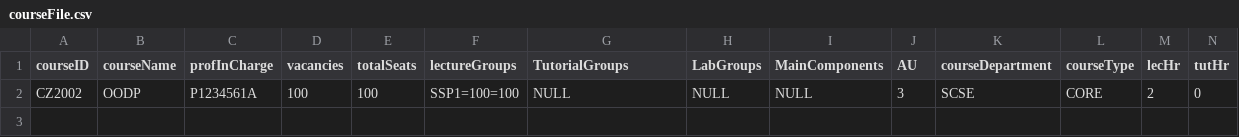
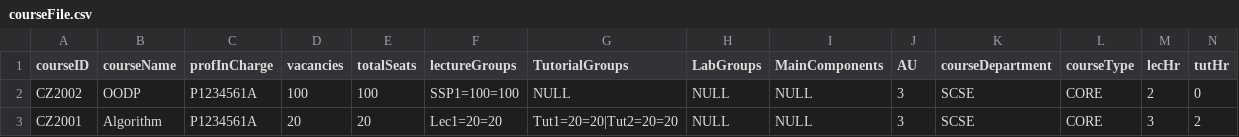
Before and after one commit to ERICCYS/CZ2002-SCRAME-Application, a CSV file: CZ2002-SCRAME-Application/data/courseFile.csv, drawn as a sheet; only a part is shown; rows hold the shown columns only; the diff names each change by its address in the sheet, - before the commit and + after, or states it on an @@ line.

```diff
--- a/CZ2002-SCRAME-Application/data/courseFile.csv
+++ b/CZ2002-SCRAME-Application/data/courseFile.csv
+row 3: CZ2001 | Algorithm | P1234561A | 20 | 20 | Lec1=20=20 | Tut1=20=20|Tut2=20=20 | NULL | NULL | 3 | SCSE | CORE | 3 | 2
```
Also changed, not shown: CZ2002-SCRAME-Application/data/professorFile.csv, CZ2002-SCRAME-Application/data/studentFile.csv, 2 other files.
